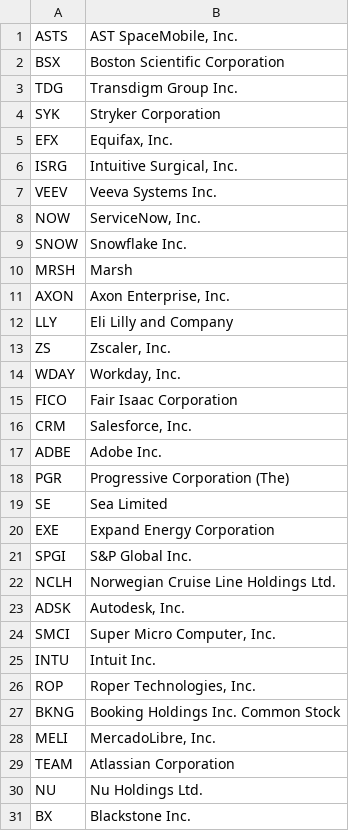
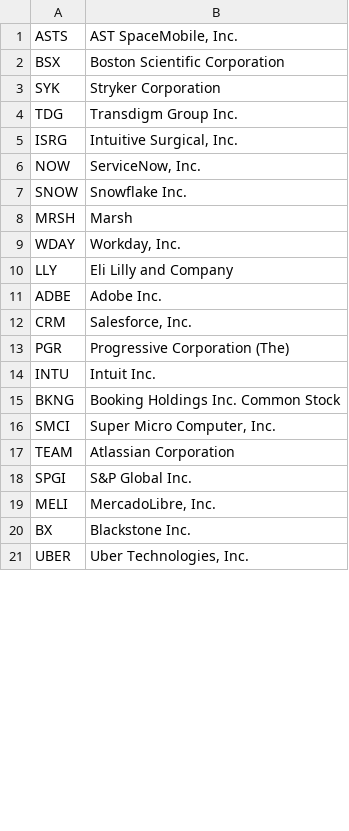
Before and after one commit to sieginglion/screener, a CSV file: long.u.csv, drawn as a sheet; only a part is shown; the shorter side is filled out with more unchanged rows; the diff covers the shown part only.

```diff
--- a/long.u.csv
+++ b/long.u.csv
@@ -2,7 +2,5 @@ ASTS,"AST SpaceMobile, Inc."
 BSX,Boston Scientific Corporation
+SYK,Stryker Corporation
 TDG,Transdigm Group Inc.
-SYK,Stryker Corporation
-EFX,"Equifax, Inc."
 ISRG,"Intuitive Surgical, Inc."
-VEEV,Veeva Systems Inc.
 NOW,"ServiceNow, Inc."
@@ -10,22 +8,13 @@ SNOW,Snowflake Inc.
 MRSH,Marsh
-AXON,"Axon Enterprise, Inc."
+WDAY,"Workday, Inc."
 LLY,Eli Lilly and Company
-ZS,"Zscaler, Inc."
-WDAY,"Workday, Inc."
-FICO,Fair Isaac Corporation
+ADBE,Adobe Inc.
 CRM,"Salesforce, Inc."
-ADBE,Adobe Inc.
 PGR,Progressive Corporation (The)
-SE,Sea Limited
-EXE,Expand Energy Corporation
+INTU,Intuit Inc.
+BKNG,Booking Holdings Inc. Common Stock
+SMCI,"Super Micro Computer, Inc."
+TEAM,Atlassian Corporation
 SPGI,S&P Global Inc.
-NCLH,Norwegian Cruise Line Holdings Ltd.
-ADSK,"Autodesk, Inc."
-SMCI,"Super Micro Computer, Inc."
-INTU,Intuit Inc.
-ROP,"Roper Technologies, Inc."
-BKNG,Booking Holdings Inc. Common Stock
 MELI,"MercadoLibre, Inc."
-TEAM,Atlassian Corporation
-NU,Nu Holdings Ltd.
 BX,Blackstone Inc.
```
Also changed, not shown: 3 added rows, 24 removed rows and 13 moved rows elsewhere in this file, power.u.csv, 1 other file.
